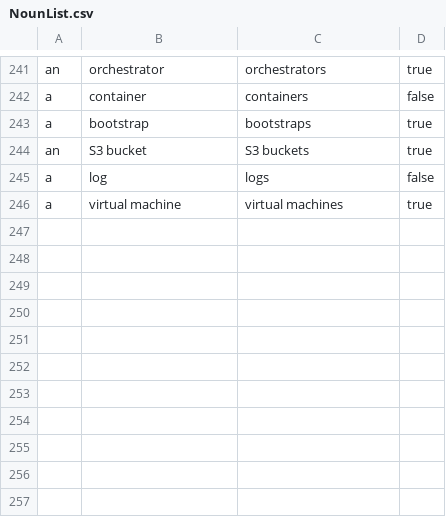
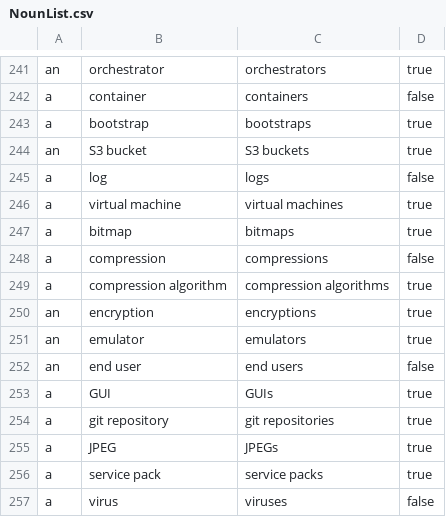
Before and after one commit to marshallandy83/TechJargonBot, a CSV file: TechJargonBot.Business/Data/NounList.csv, drawn as a sheet; only a part is shown, gaps mark what is left out; the diff names each change by its address in the sheet, - before the commit and + after, or states it on an @@ line.

```diff
--- a/TechJargonBot.Business/Data/NounList.csv
+++ b/TechJargonBot.Business/Data/NounList.csv
+row 247: a | bitmap | bitmaps | true
+row 248: a | compression | compressions | false
+row 249: a | compression algorithm | compression algorithms | true
+row 250: an | encryption | encryptions | true
+row 251: an | emulator | emulators | true
+row 252: an | end user | end users | false
+row 253: a | GUI | GUIs | true
+row 254: a | git repository | git repositories | true
+row 255: a | JPEG | JPEGs | true
+row 256: a | service pack | service packs | true
+row 257: a | virus | viruses | false
```
Also changed, not shown: TechJargonBot.Business/Data/AdjectiveList.csv, TechJargonBot.Business/Data/Reply/List.csv, 1 other file.
